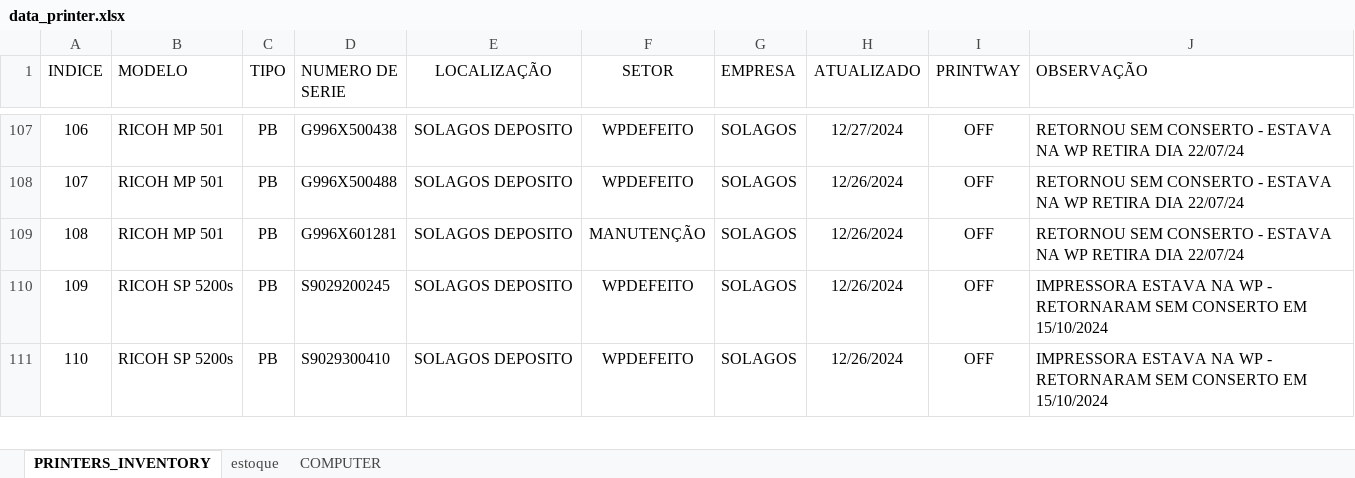
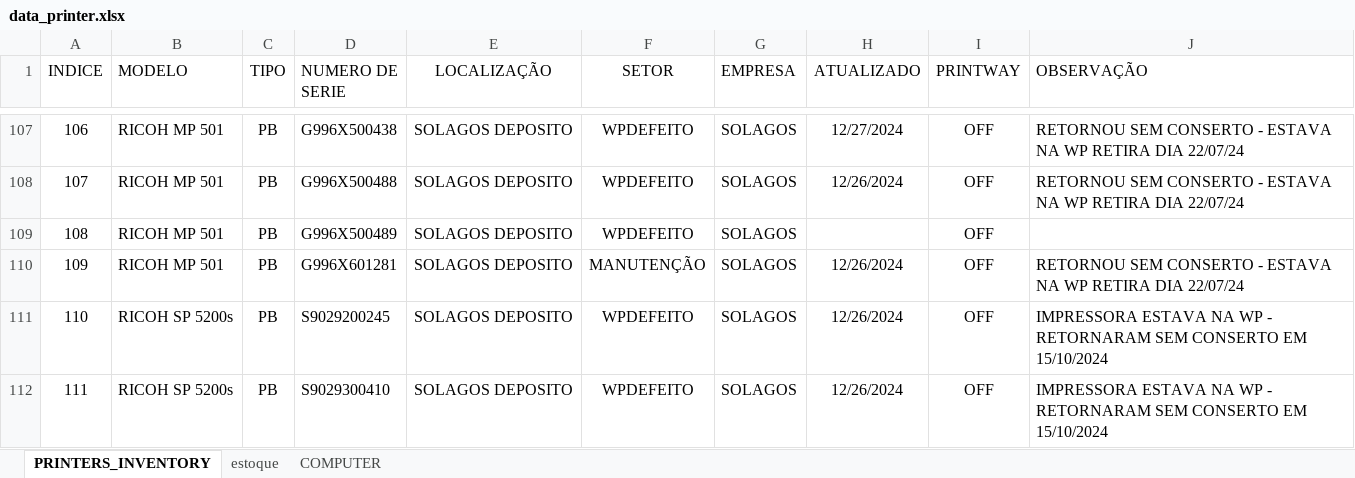
Before and after one commit to flavio-foa-dev/excel, an Excel workbook: data_printer.xlsx, sheet PRINTERS_INVENTORY, drawn as a sheet; only a part is shown, gaps mark what is left out; values as stored, in another font and other column widths than the file's, no borders; conditional formats and table styles not drawn; addresses are those after the commit; the diff covers the shown part only; the diff names each change by its address in the sheet, - before the commit and + after, or states it on an @@ line.

```diff
--- a/data_printer.xlsx (sheet PRINTERS_INVENTORY)
+++ b/data_printer.xlsx (sheet PRINTERS_INVENTORY)
+row 109: 108 | RICOH MP 501 | PB | G996X500489 | SOLAGOS DEPOSITO | WPDEFEITO | SOLAGOS |  | OFF
@@ column A (INDICE) renumbered from row 110 down @@
```
Also changed, not shown: 22 edited cells elsewhere in this sheet.
